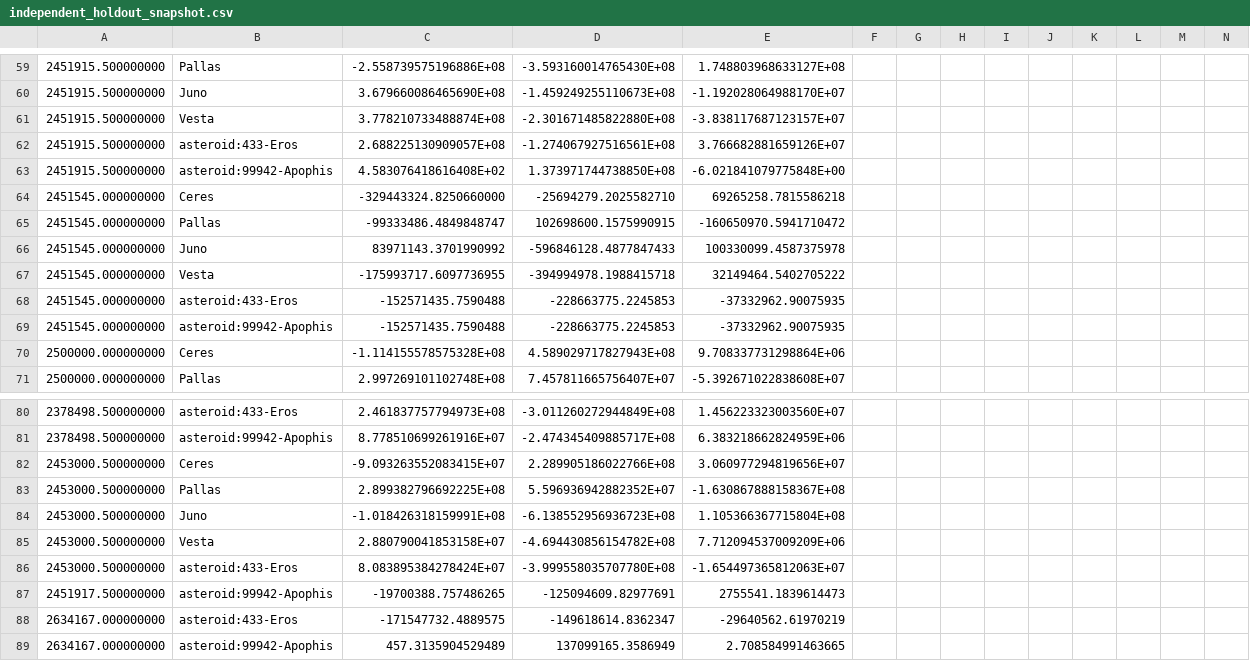
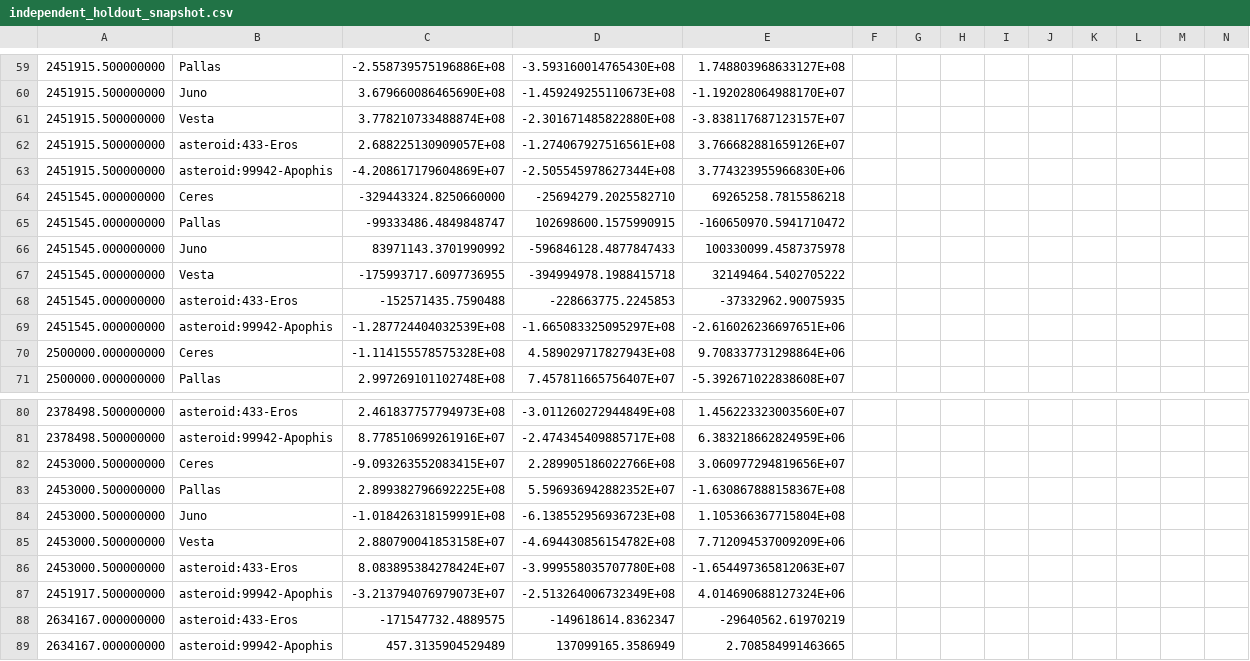
Before and after one commit to rahulmutt/pleiades, a CSV file: crates/pleiades-jpl/data/independent_holdout_snapshot.csv, drawn as a sheet; only a part is shown, gaps mark what is left out; removed rows and columns are numbered as before the commit, all else as after; rows hold the shown columns only; the diff names each change by its address in the sheet, - before the commit and + after, or states it on an @@ line.

Commit message:
Correct Apophis Horizons fixture rows

```diff
--- a/crates/pleiades-jpl/data/independent_holdout_snapshot.csv
+++ b/crates/pleiades-jpl/data/independent_holdout_snapshot.csv
-row 63: 2451915.500000000 | asteroid:99942-Apophis | 4.583076418616408E+02 | 1.373971744738850E+08 | -6.021841079775848E+00
+row 63: 2451915.500000000 | asteroid:99942-Apophis | -4.208617179604869E+07 | -2.505545978627344E+08 | 3.774323955966830E+06
-row 69: 2451545.000000000 | asteroid:99942-Apophis | -152571435.7590488 | -228663775.2245853 | -37332962.90075935
+row 69: 2451545.000000000 | asteroid:99942-Apophis | -1.287724404032539E+08 | -1.665083325095297E+08 | -2.616026236697651E+06
-row 87: 2451917.500000000 | asteroid:99942-Apophis | -19700388.757486265 | -125094609.82977691 | 2755541.1839614473
+row 87: 2451917.500000000 | asteroid:99942-Apophis | -3.213794076979073E+07 | -2.513264006732349E+08 | 4.014690688127324E+06
```
Also changed, not shown: crates/pleiades-jpl/data/reference_snapshot.csv, 4 other files.
